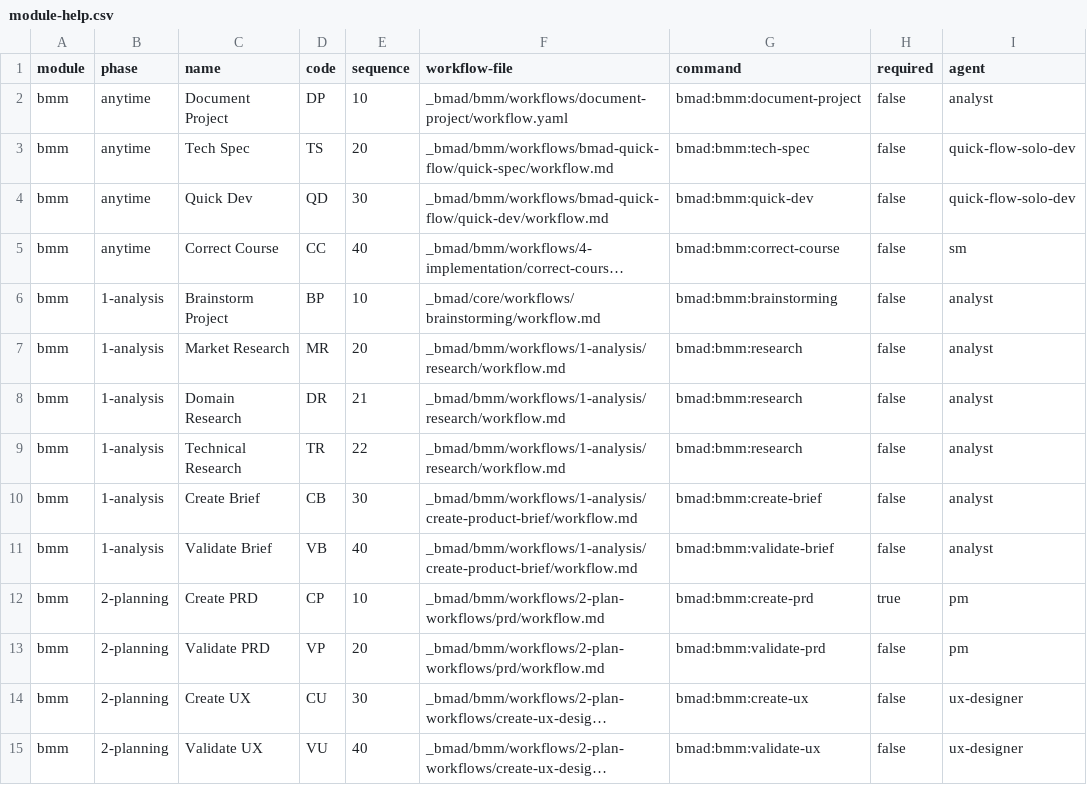
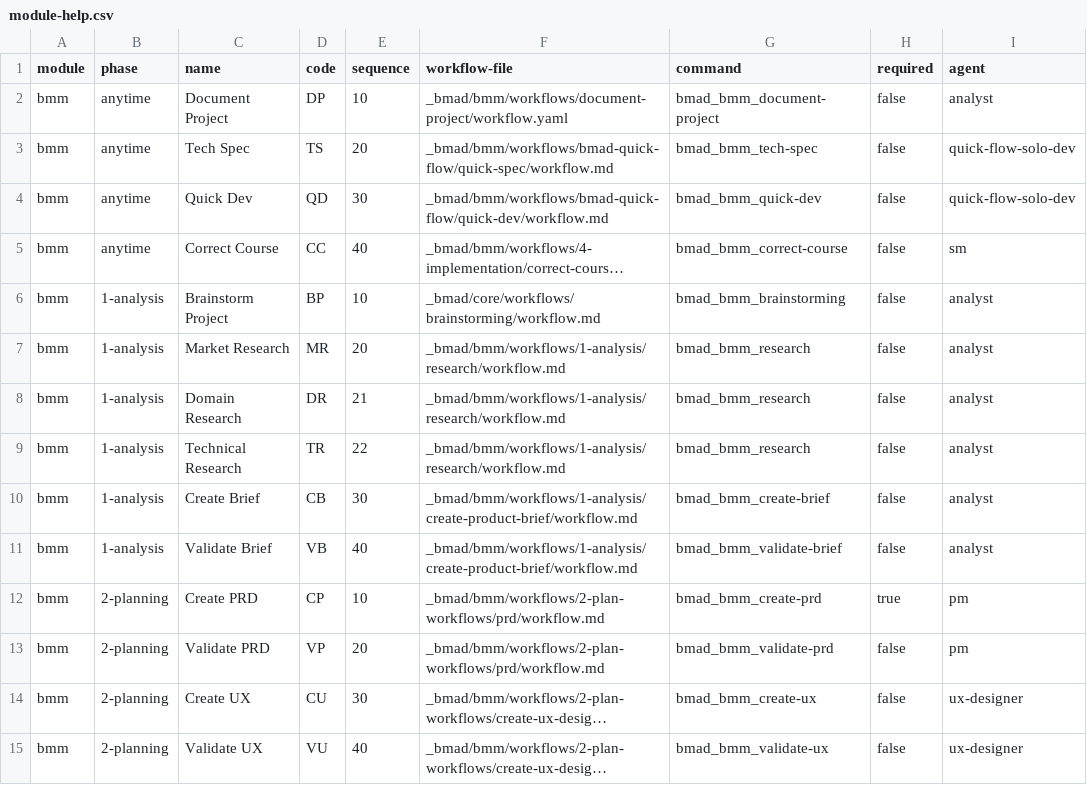
Before and after one commit to wenzi712/BMAD-METHOD, a CSV file: src/bmm/module-help.csv, drawn as a sheet; only a part is shown; long unchanged cells end in …; the diff covers the shown part only; the diff names each change by its address in the sheet, - before the commit and + after, or states it on an @@ line.

```diff
--- a/src/bmm/module-help.csv
+++ b/src/bmm/module-help.csv
-G2 (command): bmad:bmm:document-project
+G2 (command): bmad_bmm_document-project
-G3 (command): bmad:bmm:tech-spec
+G3 (command): bmad_bmm_tech-spec
-G4 (command): bmad:bmm:quick-dev
+G4 (command): bmad_bmm_quick-dev
-G5 (command): bmad:bmm:correct-course
+G5 (command): bmad_bmm_correct-course
-G6 (command): bmad:bmm:brainstorming
+G6 (command): bmad_bmm_brainstorming
-G7:G9 (command): bmad:bmm:research
+G7:G9 (command): bmad_bmm_research
-G10 (command): bmad:bmm:create-brief
+G10 (command): bmad_bmm_create-brief
-G11 (command): bmad:bmm:validate-brief
+G11 (command): bmad_bmm_validate-brief
-G12 (command): bmad:bmm:create-prd
+G12 (command): bmad_bmm_create-prd
-G13 (command): bmad:bmm:validate-prd
+G13 (command): bmad_bmm_validate-prd
-G14 (command): bmad:bmm:create-ux
+G14 (command): bmad_bmm_create-ux
-G15 (command): bmad:bmm:validate-ux
+G15 (command): bmad_bmm_validate-ux
```
Also changed, not shown: 18 edited cells elsewhere in this file, src/core/module-help.csv, 19 other files.
